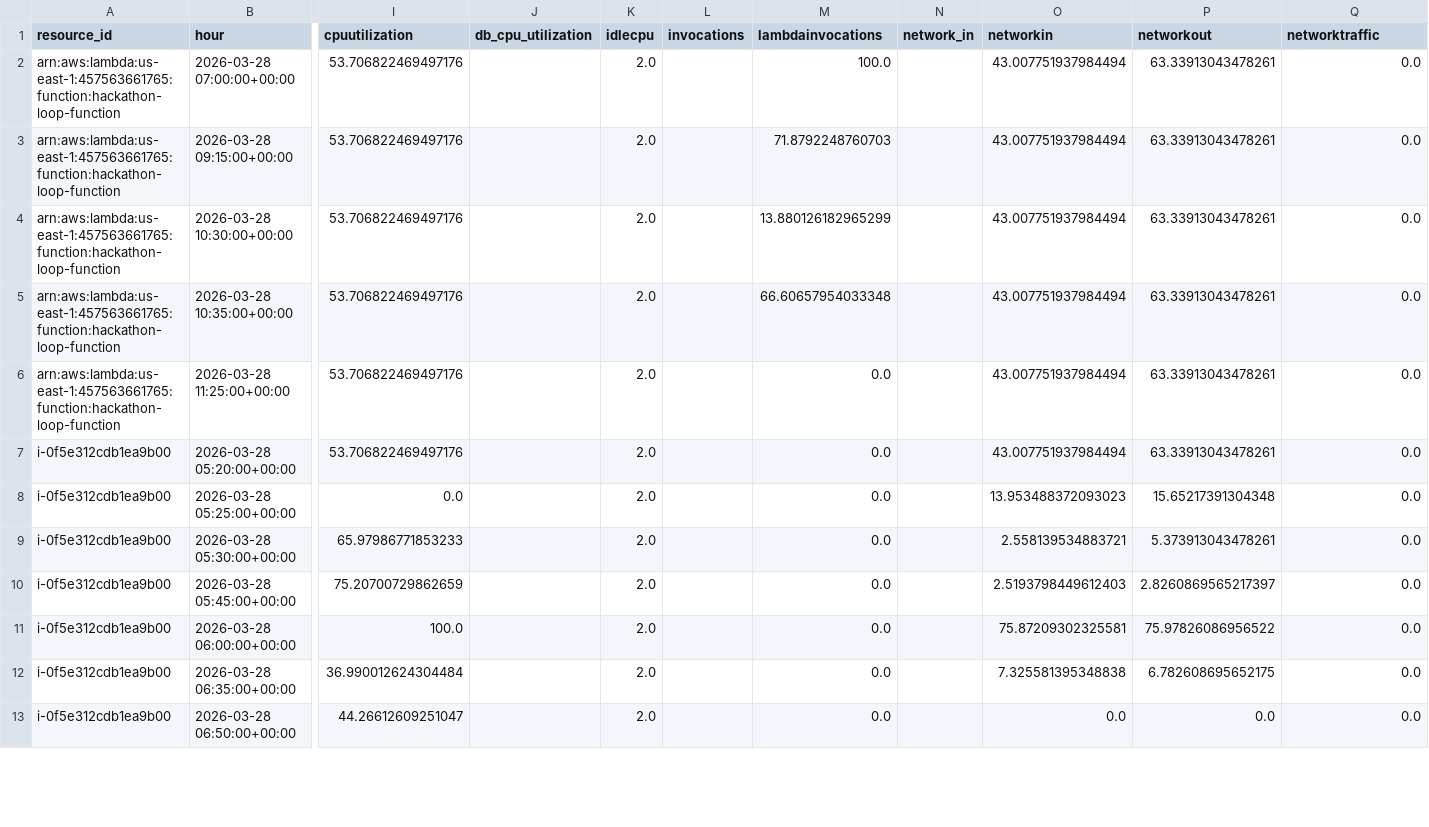
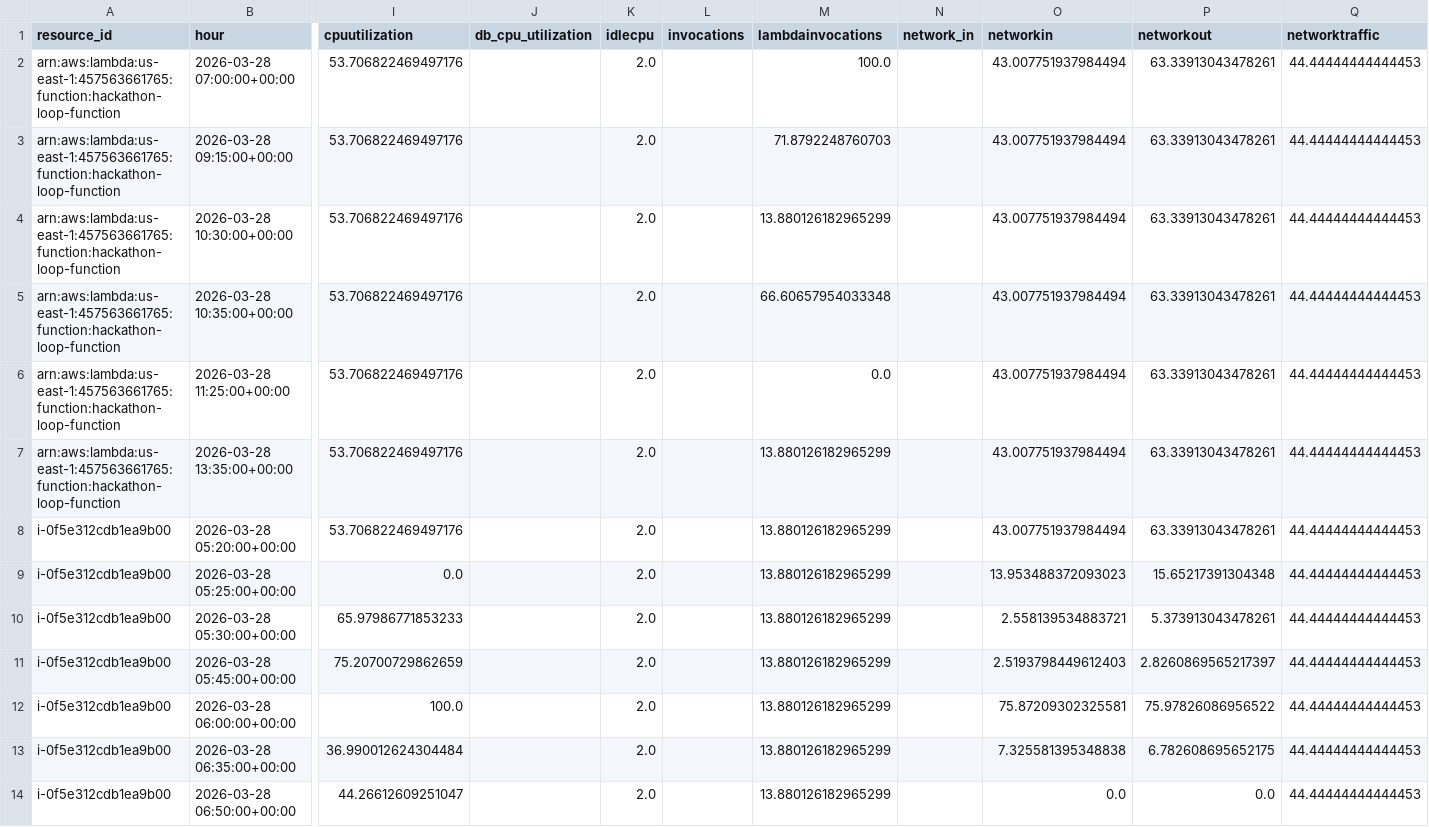
Before and after one commit to Abhinav-bv/cloud-costing-intelligence-, a CSV file: ml_ready_data.csv, drawn as a sheet; only a part is shown, gaps mark what is left out; addresses are those after the commit; rows hold the shown columns only; the diff covers the shown part only; the diff names each change by its address in the sheet, - before the commit and + after, or states it on an @@ line.

```diff
--- a/ml_ready_data.csv
+++ b/ml_ready_data.csv
-Q2:Q6 (networktraffic): 0.0
+Q2:Q6 (networktraffic): 44.44444444444453
+row 7: arn:aws:lambda:us-east-1:457563661765:function:hackathon-loop-function | 2026-03-28 13:35:00+00:00 | 53.706822469497176 |  | 2.0 |  | 13.880126182965299 |  | 43.007751937984494 | 63.33913043478261 | 44.44444444444453
-M8:M14 (lambdainvocations): 0.0
+M8:M14 (lambdainvocations): 13.880126182965299
-Q8:Q14 (networktraffic): 0.0
+Q8:Q14 (networktraffic): 44.44444444444453
```
Also changed, not shown: 2 added rows and 14 edited cells elsewhere in this file, 3 other files.
